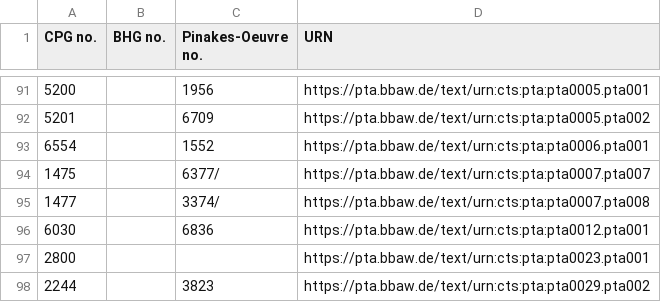
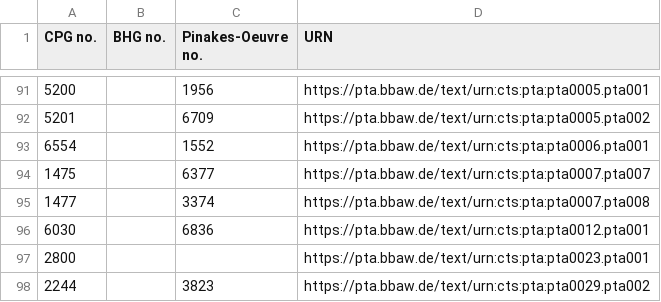
Before and after one commit to PatristicTextArchive/pta_metadata, a CSV file: LOD/pta_works.csv, drawn as a sheet; only a part is shown, gaps mark what is left out.

```diff
--- a/LOD/pta_works.csv
+++ b/LOD/pta_works.csv
@@ -93,4 +93,4 @@ CPG no.,BHG no.,Pinakes-Oeuvre no.,URN
 6554,,1552,https://pta.bbaw.de/text/urn:cts:pta:pta0006.pta001
-1475,,6377/,https://pta.bbaw.de/text/urn:cts:pta:pta0007.pta007
-1477,,3374/,https://pta.bbaw.de/text/urn:cts:pta:pta0007.pta008
+1475,,6377,https://pta.bbaw.de/text/urn:cts:pta:pta0007.pta007
+1477,,3374,https://pta.bbaw.de/text/urn:cts:pta:pta0007.pta008
 6030,,6836,https://pta.bbaw.de/text/urn:cts:pta:pta0012.pta001
```
Also changed, not shown: LOD/pta_manuscripts_diktyon.csv, LOD/pta_orgs.csv, 55 other files.
